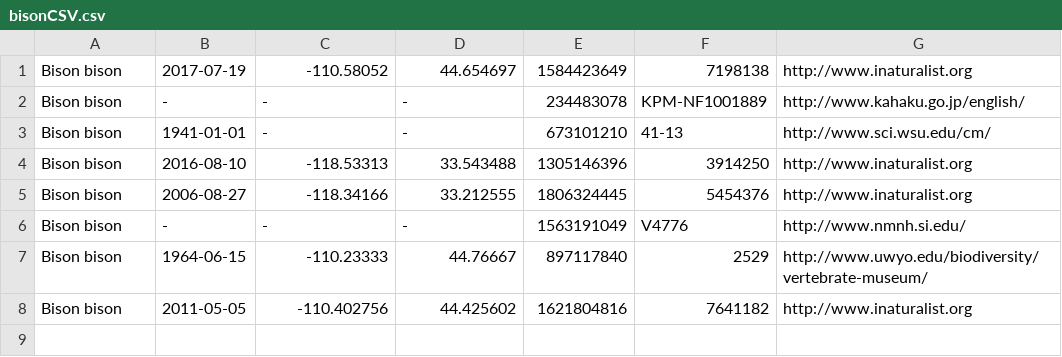
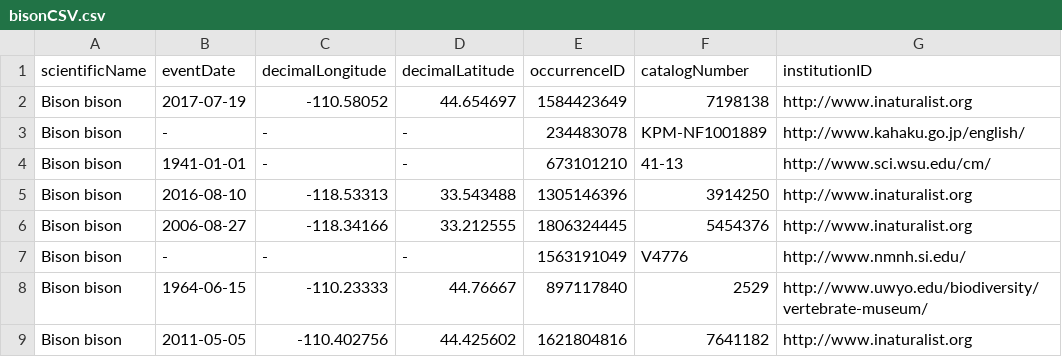
Before and after one commit to asm0028/S4B_SearchCleanInform, a CSV file: bisonCSV.csv, drawn as a sheet.

```diff
--- a/bisonCSV.csv
+++ b/bisonCSV.csv
@@ -1 +1,2 @@
+scientificName,eventDate,decimalLongitude,decimalLatitude,occurrenceID,catalogNumber,institutionID
 Bison bison,2017-07-19,-110.58052,44.654697,1584423649,7198138,http://www.inaturalist.org
```
Also changed, not shown: 1 other file.
